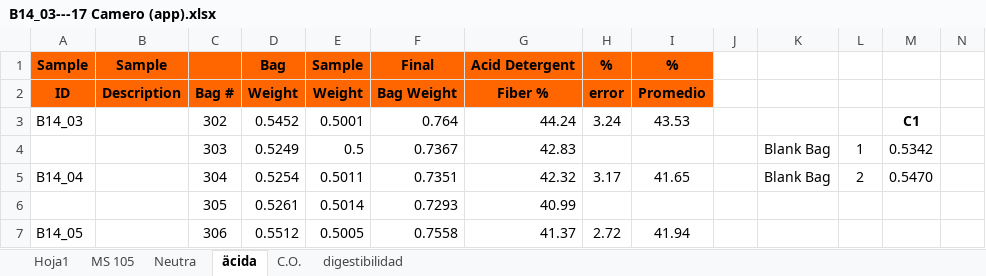
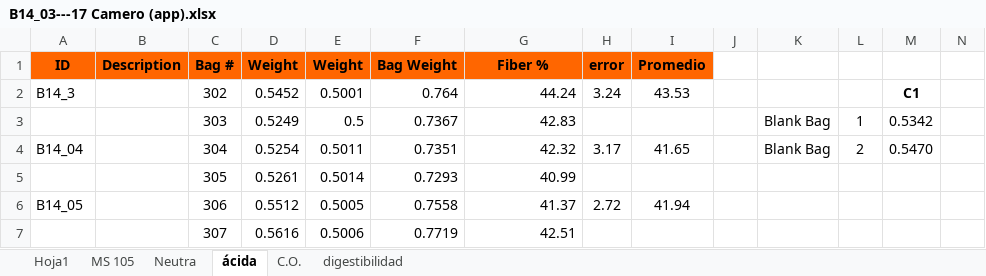
Before and after one commit to jeragones/Proyecto, an Excel workbook: LAAG/TempFiles/B14_03---17 Camero (app).xlsx, sheet ácida, drawn as a sheet; only a part is shown; the shorter side is filled out with more unchanged rows; values as stored, in another font and other column widths than the file's, no borders; removed rows and columns are numbered as before the commit, all else as after; rows hold the shown columns only; the diff names each change by its address in the sheet, - before the commit and + after, or states it on an @@ line.

```diff
--- a/LAAG/TempFiles/B14_03---17 Camero (app).xlsx (sheet ácida)
+++ b/LAAG/TempFiles/B14_03---17 Camero (app).xlsx (sheet ácida)
-sheet tab: äcida
+sheet tab: ácida
-row 1: Sample | Sample |  | Bag | Sample | Final | Acid Detergent | % | %
-A2 (ID): B14_03
+A2 (ID): B14_3
```
Also changed, not shown: sheet Neutra, sheet MS 105, sheet digestibilidad, sheet Hoja1, formulas that keep their value, 7 other files.
